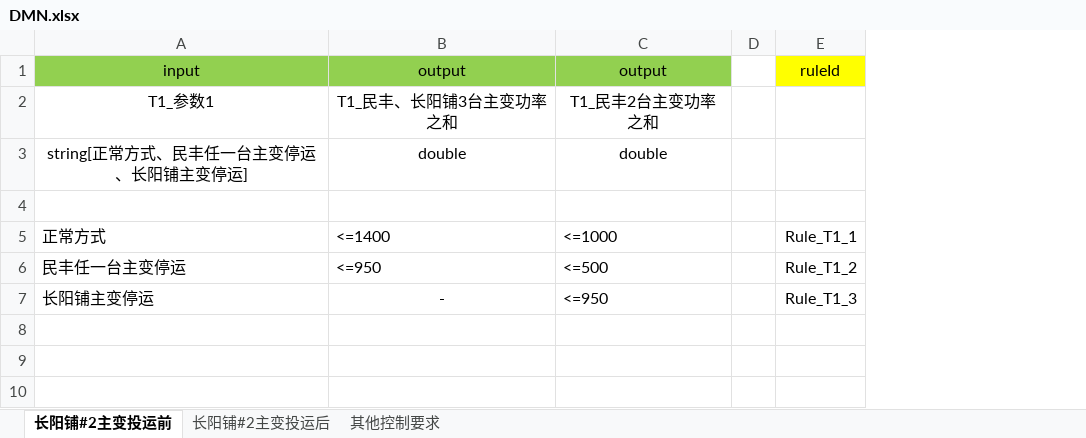
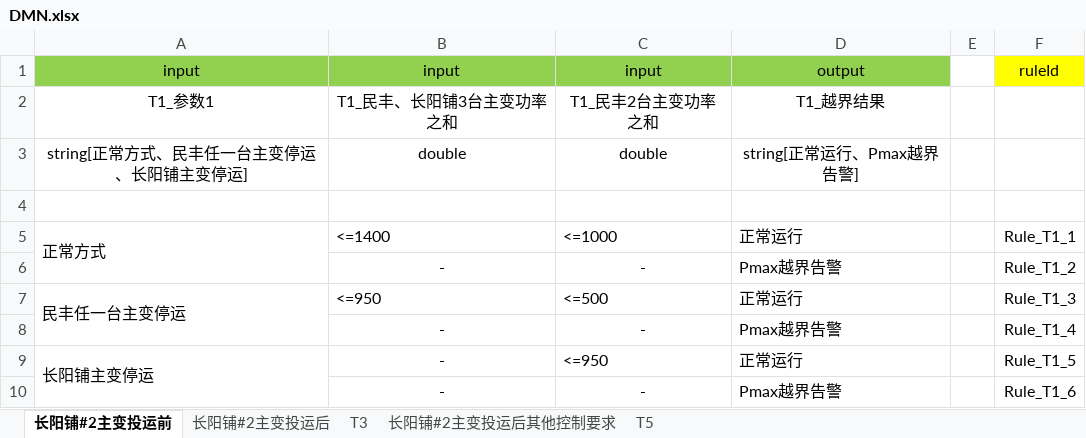
Before and after one commit to luzhengyu1990/DispatchingRule, an Excel workbook: dmn.tool/docs/DMN.xlsx, sheet 长阳铺#2主变投运前, drawn as a sheet; values as stored, in another font and other column widths than the file's, no borders; addresses are those after the commit; the diff names each change by its address in the sheet, - before the commit and + after, or states it on an @@ line.

```diff
--- a/dmn.tool/docs/DMN.xlsx (sheet 长阳铺#2主变投运前)
+++ b/dmn.tool/docs/DMN.xlsx (sheet 长阳铺#2主变投运前)
-sheet tab: 其他控制要求
+sheet tab: T3
+sheet tab: 长阳铺#2主变投运后其他控制要求
+sheet tab: T5
+column D, rows 1-5: output | T1_越界结果 | string[正常运行、Pmax越界告警] |  | 正常运行; row 7: 正常运行; row 9: 正常运行
-B1: output
+B1: input
-C1: output
+C1: input
+A5:A6 merged
+row 6:  | - | - | Pmax越界告警 |  | Rule_T1_2
+A7:A8 merged
-F7: Rule_T1_2
+F7: Rule_T1_3
+row 8:  | - | - | Pmax越界告警 |  | Rule_T1_4
+A9:A10 merged
-F9: Rule_T1_3
+F9: Rule_T1_5
+row 10:  | - | - | Pmax越界告警 |  | Rule_T1_6
```
Also changed, not shown: sheet 长阳铺#2主变投运后.
